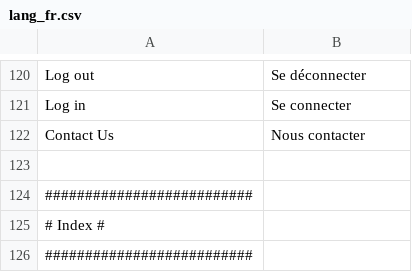
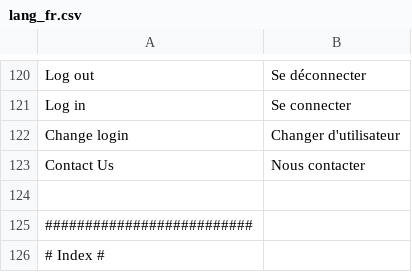
Before and after one commit to IGNF/ogam, a CSV file: website/htdocs/application/lang/lang_fr.csv, drawn as a sheet; only a part is shown, gaps mark what is left out; the shorter side is filled out with more unchanged rows.

```diff
--- a/website/htdocs/application/lang/lang_fr.csv
+++ b/website/htdocs/application/lang/lang_fr.csv
@@ -121,2 +121,3 @@ Log out;Se déconnecter
 Log in;Se connecter
+Change login;Changer d'utilisateur
 Contact Us;Nous contacter
```
Also changed, not shown: website/htdocs/application/lang/lang_en.csv, 37 other files.
